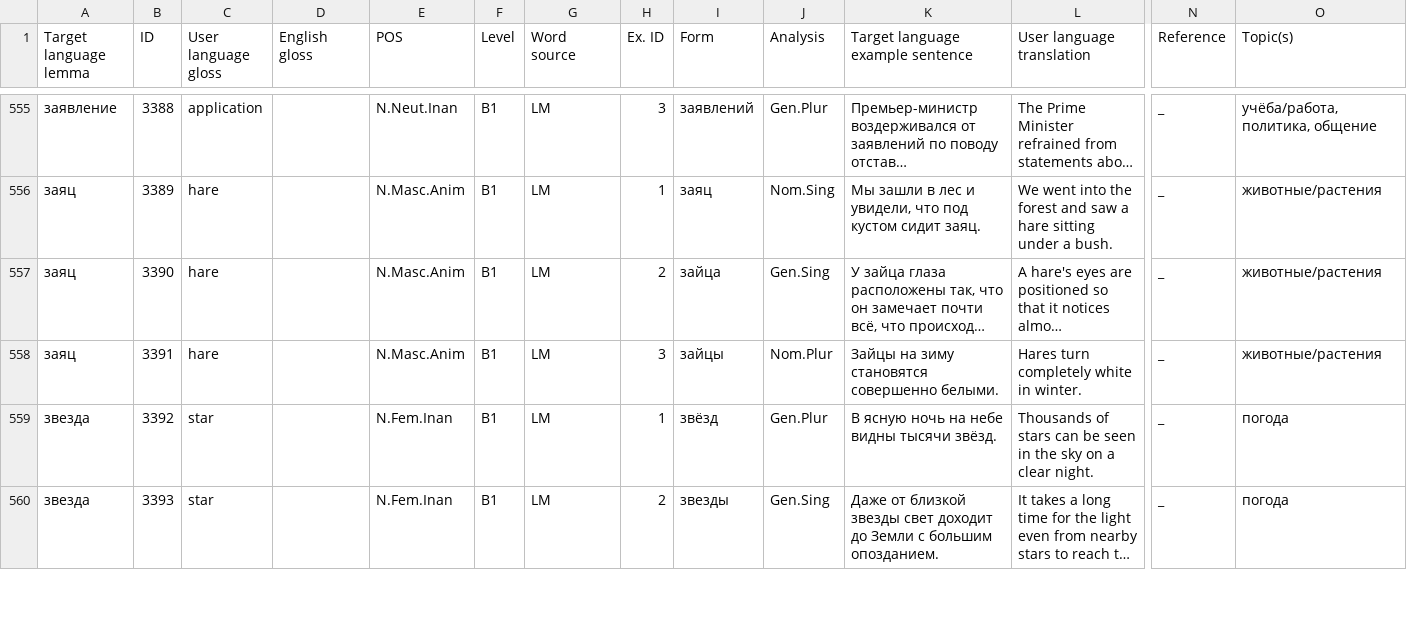
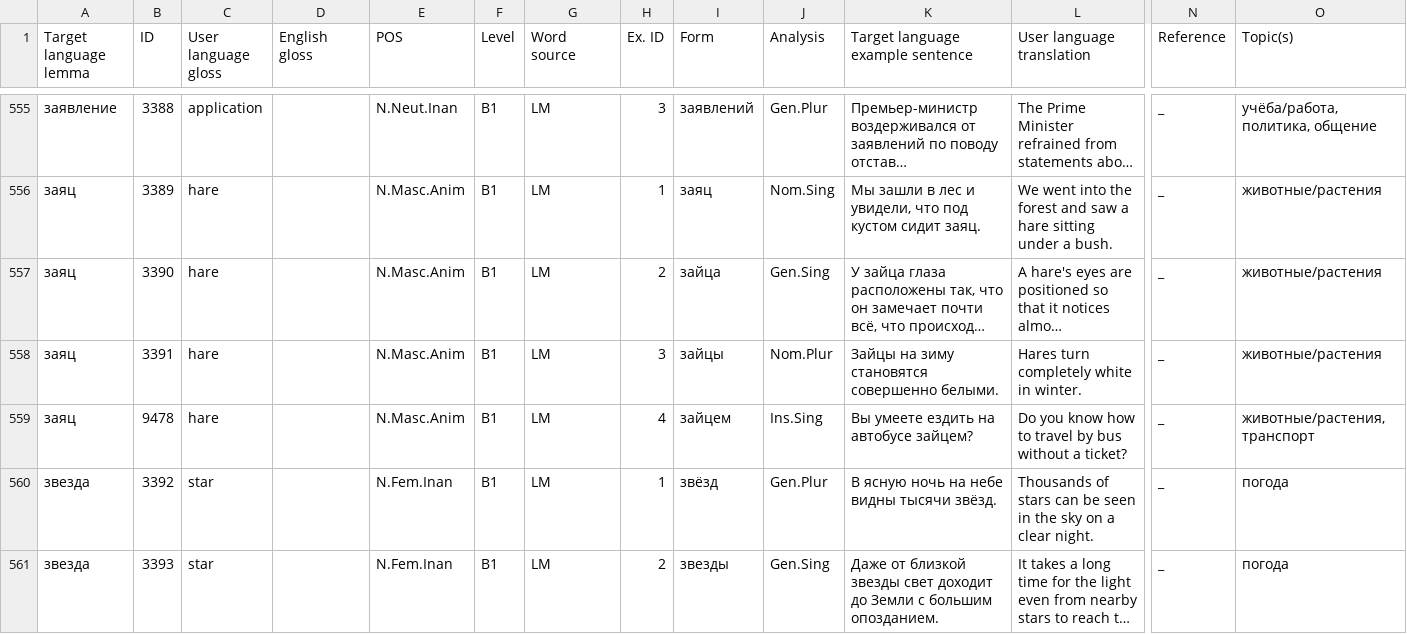
Before and after one commit to ddashon/data-rus-eng, a CSV file: SMARTool_data_B1_VALYA.csv, drawn as a sheet; only a part is shown, gaps mark what is left out; long unchanged cells end in …; rows hold the shown columns only; the diff names each change by its address in the sheet, - before the commit and + after, or states it on an @@ line.

Commit message:
Update SMARTool_data_B1_VALYA.csv
add line 559 (зайцем, also added tag transportation: check if it works)

```diff
--- a/SMARTool_data_B1_VALYA.csv
+++ b/SMARTool_data_B1_VALYA.csv
+row 559: заяц | 9478 | hare |  | N.Masc.Anim | B1 | LM | 4 | зайцем | Ins.Sing | Вы умеете ездить на автобусе зайцем? | Do you know how to travel by bus without a ticket? | _ | животные/растения, транспорт
```
